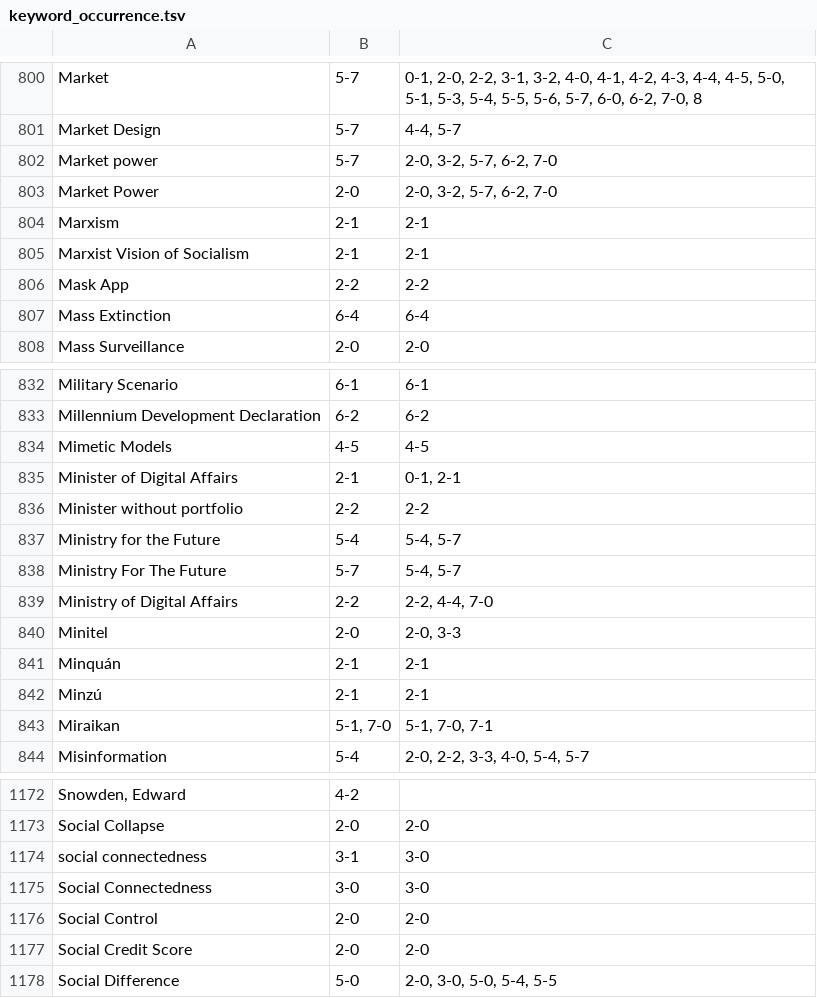
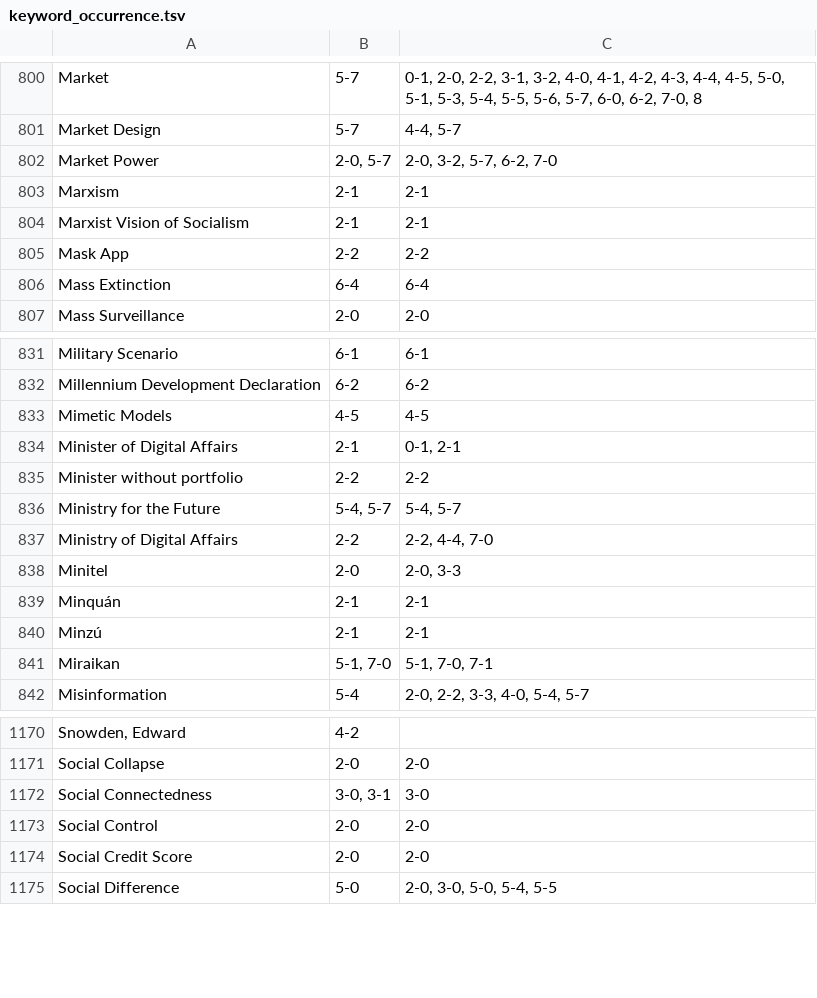
Before and after one commit to pluralitybook/plurality, a TSV file: scripts/index/keyword_occurrence.tsv, drawn as a sheet; only a part is shown, gaps mark what is left out.

```diff
--- a/scripts/index/keyword_occurrence.tsv
+++ b/scripts/index/keyword_occurrence.tsv
@@ -801,4 +801,3 @@ Market	5-7	0-1, 2-0, 2-2, 3-1, 3-2, 4-0, 4-1, 4-2, 4-3, 4-4, 4-5, 5-0, 5-1, 5-3,
 Market Design	5-7	4-4, 5-7
-Market power	5-7	2-0, 3-2, 5-7, 6-2, 7-0
-Market Power	2-0	2-0, 3-2, 5-7, 6-2, 7-0
+Market Power	2-0, 5-7	2-0, 3-2, 5-7, 6-2, 7-0
 Marxism	2-1	2-1
@@ -836,4 +835,3 @@ Minister of Digital Affairs	2-1	0-1, 2-1
 Minister without portfolio	2-2	2-2
-Ministry for the Future	5-4	5-4, 5-7
-Ministry For The Future	5-7	5-4, 5-7
+Ministry for the Future	5-4, 5-7	5-4, 5-7
 Ministry of Digital Affairs	2-2	2-2, 4-4, 7-0
@@ -1173,4 +1171,3 @@ Snowden, Edward	4-2
 Social Collapse	2-0	2-0
-social connectedness	3-1	3-0
-Social Connectedness	3-0	3-0
+Social Connectedness	3-0, 3-1	3-0
 Social Control	2-0	2-0
```
Also changed, not shown: scripts/index/Plurality Book Indexing Exercise - Main.csv, scripts/index/section_occurrence.tsv.
